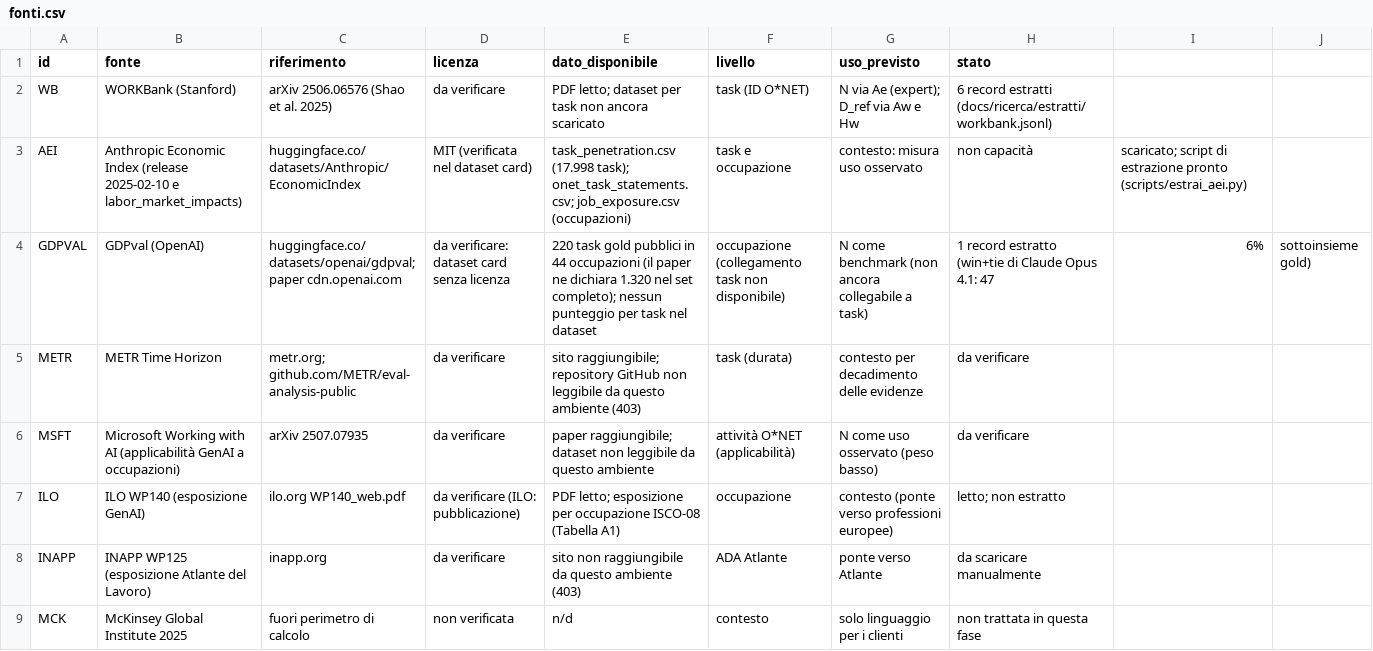
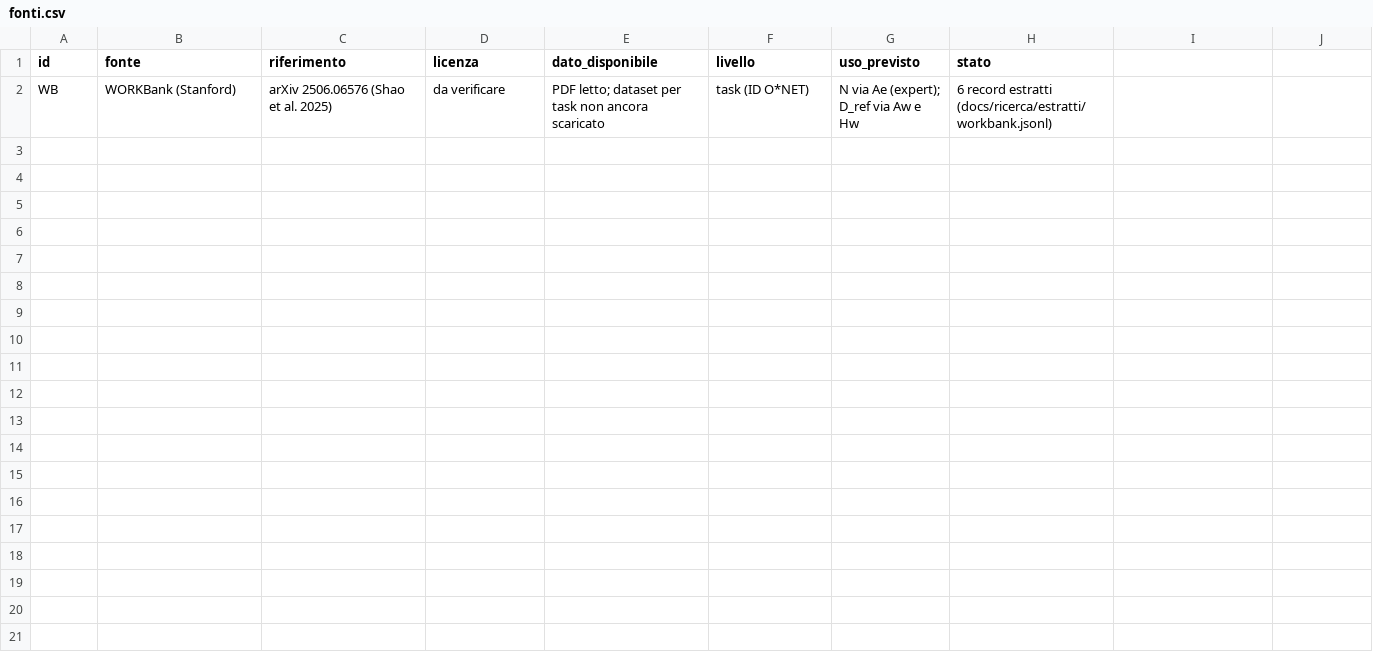
Before and after one commit to defilippism97-eng/neartech-task-kb, a CSV file: docs/ricerca/fonti.csv, drawn as a sheet.

```diff
--- a/docs/ricerca/fonti.csv
+++ b/docs/ricerca/fonti.csv
@@ -2,8 +2 @@ id,fonte,riferimento,licenza,dato_disponibile,livello,uso_previsto,stato
 WB,WORKBank (Stanford),arXiv 2506.06576 (Shao et al. 2025),da verificare,PDF letto; dataset per task non ancora scaricato,task (ID O*NET),N via Ae (expert); D_ref via Aw e Hw,6 record estratti (docs/ricerca/estratti/workbank.jsonl)
-AEI,Anthropic Economic Index (release 2025-02-10 e labor_market_impacts),huggingface.co/datasets/Anthropic/EconomicIndex,MIT (verificata nel dataset card),task_penetration.csv (17.998 task); onet_task_statements.csv; job_exposure.csv (occupazioni),task e occupazione,contesto: misura uso osservato, non capacità,scaricato; script di estrazione pronto (scripts/estrai_aei.py)
-GDPVAL,GDPval (OpenAI),huggingface.co/datasets/openai/gdpval; paper cdn.openai.com,da verificare: dataset card senza licenza,220 task gold pubblici in 44 occupazioni (il paper ne dichiara 1.320 nel set completo); nessun punteggio per task nel dataset,occupazione (collegamento task non disponibile),N come benchmark (non ancora collegabile a task),1 record estratto (win+tie di Claude Opus 4.1: 47,6%, sottoinsieme gold)
-METR,METR Time Horizon,metr.org; github.com/METR/eval-analysis-public,da verificare,sito raggiungibile; repository GitHub non leggibile da questo ambiente (403),task (durata),contesto per decadimento delle evidenze,da verificare
-MSFT,Microsoft Working with AI (applicabilità GenAI a occupazioni),arXiv 2507.07935,da verificare,paper raggiungibile; dataset non leggibile da questo ambiente,attività O*NET (applicabilità),N come uso osservato (peso basso),da verificare
-ILO,ILO WP140 (esposizione GenAI),ilo.org WP140_web.pdf,da verificare (ILO: pubblicazione),PDF letto; esposizione per occupazione ISCO-08 (Tabella A1),occupazione,contesto (ponte verso professioni europee),letto; non estratto
-INAPP,INAPP WP125 (esposizione Atlante del Lavoro),inapp.org,da verificare,sito non raggiungibile da questo ambiente (403),ADA Atlante,ponte verso Atlante,da scaricare manualmente
-MCK,McKinsey Global Institute 2025,fuori perimetro di calcolo,non verificata,n/d,contesto,solo linguaggio per i clienti,non trattata in questa fase
```
Also changed, not shown: 1 other file.
